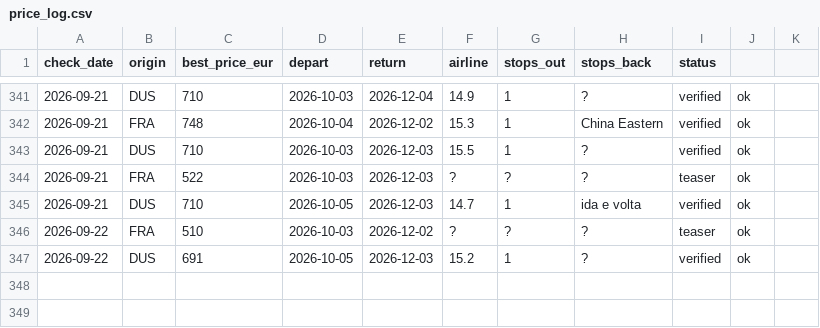
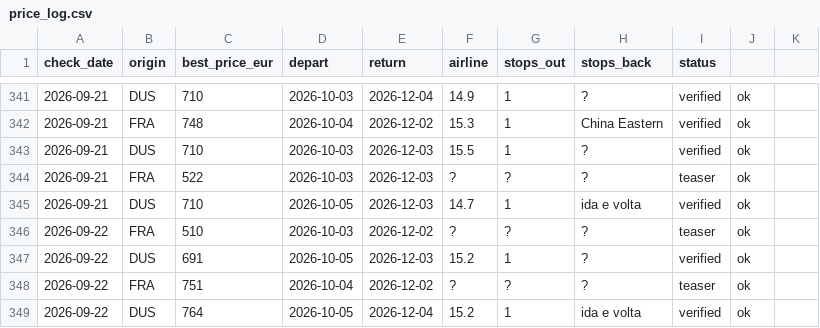
Before and after one commit to Ewuitz/flight-price-checker, a CSV file: price_log.csv, drawn as a sheet; only a part is shown, gaps mark what is left out; the diff names each change by its address in the sheet, - before the commit and + after, or states it on an @@ line.

```diff
--- a/price_log.csv
+++ b/price_log.csv
+row 348: 2026-09-22 | FRA | 751 | 2026-10-04 | 2026-12-02 | ? | ? | ? | teaser | ok
+row 349: 2026-09-22 | DUS | 764 | 2026-10-05 | 2026-12-04 | 15.2 | 1 | ida e volta | verified | ok
```
Also changed, not shown: 2 other files.
